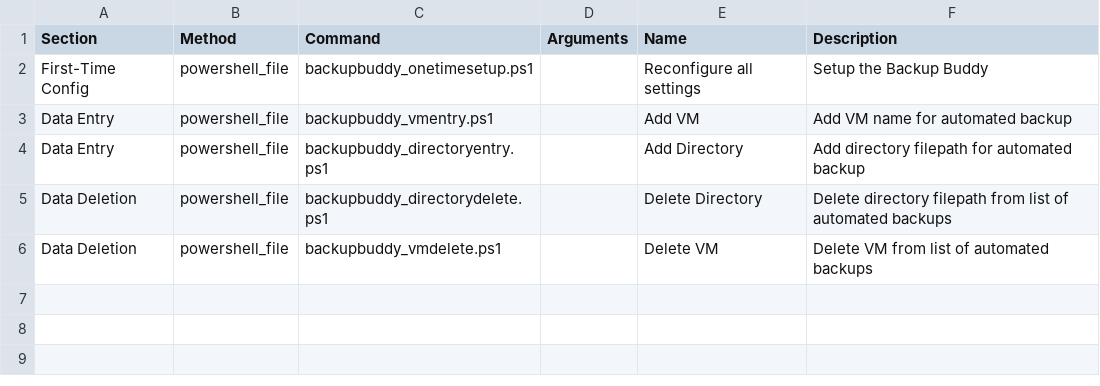
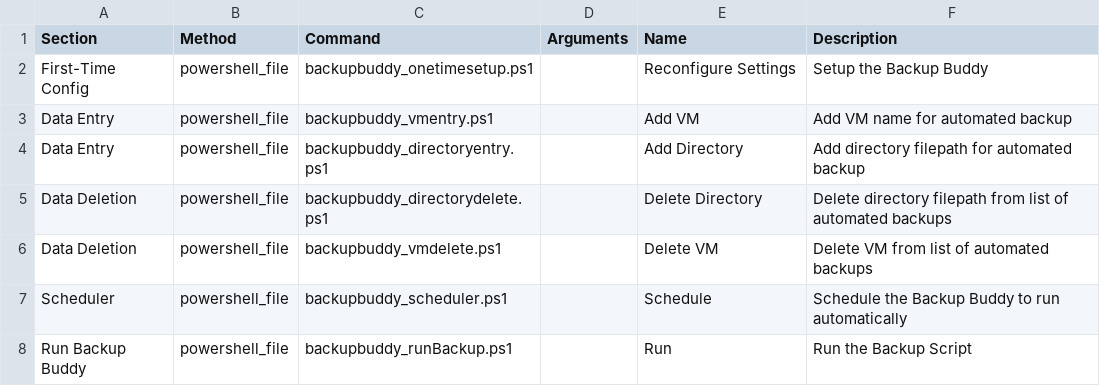
Before and after one commit to Eckmatt/BackupBuddy, a CSV file: ps/backupbuddy_userinterface.csv, drawn as a sheet.

```diff
--- a/ps/backupbuddy_userinterface.csv
+++ b/ps/backupbuddy_userinterface.csv
@@ -1,3 +1,3 @@
 Section,Method,Command,Arguments,Name,Description
-First-Time Config,powershell_file,backupbuddy_onetimesetup.ps1,,Reconfigure all settings,Setup the Backup Buddy
+First-Time Config,powershell_file,backupbuddy_onetimesetup.ps1, ,Reconfigure Settings,Setup the Backup Buddy
 Data Entry,powershell_file,backupbuddy_vmentry.ps1, ,Add VM,Add VM name for automated backup
@@ -6 +6,3 @@ Data Deletion,powershell_file,backupbuddy_directorydelete.ps1, ,Delete Directory
 Data Deletion,powershell_file,backupbuddy_vmdelete.ps1, ,Delete VM,Delete VM from list of automated backups
+Scheduler,powershell_file,backupbuddy_scheduler.ps1, ,Schedule,Schedule the Backup Buddy to run automatically
+Run Backup Buddy,powershell_file,backupbuddy_runBackup.ps1, ,Run,Run the Backup Script
```
Also changed, not shown: 1 other file.
